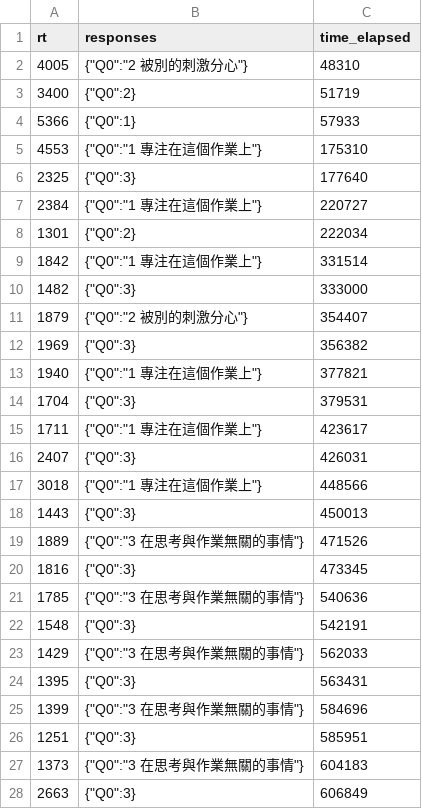
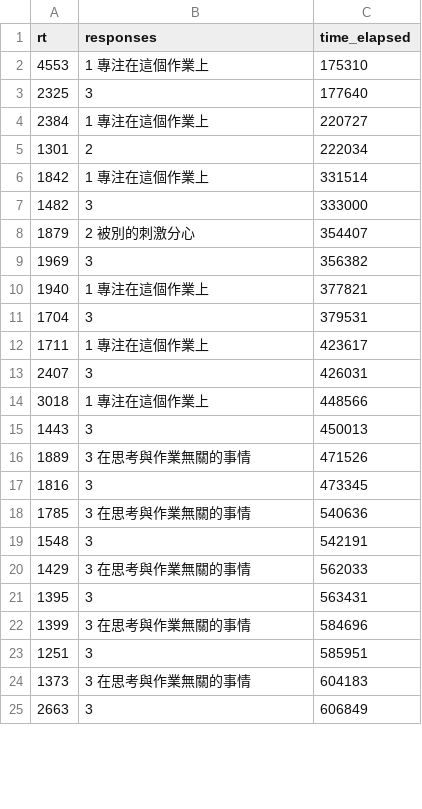
Before and after one commit to w4a2y4/robohon-data, a CSV file: questionaire/Y-10-Q.csv, drawn as a sheet; only a part is shown; the diff covers the shown part only.

```diff
--- a/questionaire/Y-10-Q.csv
+++ b/questionaire/Y-10-Q.csv
@@ -1,28 +1,25 @@
 "rt","responses","time_elapsed"
-"4005","{""Q0"":""2 被別的刺激分心""}","48310"
-"3400","{""Q0"":2}","51719"
-"5366","{""Q0"":1}","57933"
-"4553","{""Q0"":""1 專注在這個作業上""}","175310"
-"2325","{""Q0"":3}","177640"
-"2384","{""Q0"":""1 專注在這個作業上""}","220727"
-"1301","{""Q0"":2}","222034"
-"1842","{""Q0"":""1 專注在這個作業上""}","331514"
-"1482","{""Q0"":3}","333000"
-"1879","{""Q0"":""2 被別的刺激分心""}","354407"
-"1969","{""Q0"":3}","356382"
-"1940","{""Q0"":""1 專注在這個作業上""}","377821"
-"1704","{""Q0"":3}","379531"
-"1711","{""Q0"":""1 專注在這個作業上""}","423617"
-"2407","{""Q0"":3}","426031"
-"3018","{""Q0"":""1 專注在這個作業上""}","448566"
-"1443","{""Q0"":3}","450013"
-"1889","{""Q0"":""3 在思考與作業無關的事情""}","471526"
-"1816","{""Q0"":3}","473345"
-"1785","{""Q0"":""3 在思考與作業無關的事情""}","540636"
-"1548","{""Q0"":3}","542191"
-"1429","{""Q0"":""3 在思考與作業無關的事情""}","562033"
-"1395","{""Q0"":3}","563431"
-"1399","{""Q0"":""3 在思考與作業無關的事情""}","584696"
-"1251","{""Q0"":3}","585951"
-"1373","{""Q0"":""3 在思考與作業無關的事情""}","604183"
-"2663","{""Q0"":3}","606849"
+"4553","1 專注在這個作業上","175310"
+"2325","3","177640"
+"2384","1 專注在這個作業上","220727"
+"1301","2","222034"
+"1842","1 專注在這個作業上","331514"
+"1482","3","333000"
+"1879","2 被別的刺激分心","354407"
+"1969","3","356382"
+"1940","1 專注在這個作業上","377821"
+"1704","3","379531"
+"1711","1 專注在這個作業上","423617"
+"2407","3","426031"
+"3018","1 專注在這個作業上","448566"
+"1443","3","450013"
+"1889","3 在思考與作業無關的事情","471526"
+"1816","3","473345"
+"1785","3 在思考與作業無關的事情","540636"
+"1548","3","542191"
+"1429","3 在思考與作業無關的事情","562033"
+"1395","3","563431"
+"1399","3 在思考與作業無關的事情","584696"
+"1251","3","585951"
+"1373","3 在思考與作業無關的事情","604183"
+"2663","3","606849"
```
Also changed, not shown: 1 removed row and 10 edited cells elsewhere in this file, questionaire/Y-02-Q.csv, questionaire/Y-04-Q.csv, 2 other files.
